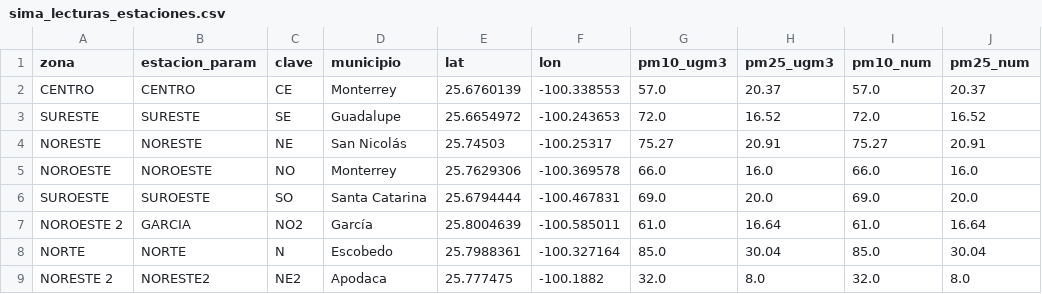
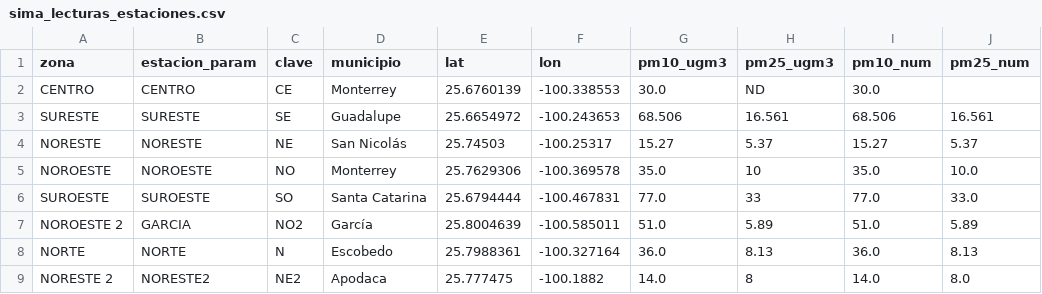
Before and after one commit to vasquez-roberto/capturaDatos_SIMA, a CSV file: sima_lecturas_estaciones.csv, drawn as a sheet; only a part is shown; the diff covers the shown part only.

```diff
--- a/sima_lecturas_estaciones.csv
+++ b/sima_lecturas_estaciones.csv
@@ -1,9 +1,9 @@
 zona,estacion_param,clave,municipio,lat,lon,pm10_ugm3,pm25_ugm3,pm10_num,pm25_num
-CENTRO,CENTRO,CE,Monterrey,25.6760139,-100.338553,57.0,20.37,57.0,20.37
-SURESTE,SURESTE,SE,Guadalupe,25.6654972,-100.243653,72.0,16.52,72.0,16.52
-NORESTE,NORESTE,NE,San Nicolás,25.74503,-100.25317,75.27,20.91,75.27,20.91
-NOROESTE,NOROESTE,NO,Monterrey,25.7629306,-100.369578,66.0,16.0,66.0,16.0
-SUROESTE,SUROESTE,SO,Santa Catarina,25.6794444,-100.467831,69.0,20.0,69.0,20.0
-NOROESTE 2,GARCIA,NO2,García,25.8004639,-100.585011,61.0,16.64,61.0,16.64
-NORTE,NORTE,N,Escobedo,25.7988361,-100.327164,85.0,30.04,85.0,30.04
-NORESTE 2,NORESTE2,NE2,Apodaca,25.777475,-100.1882,32.0,8.0,32.0,8.0
+CENTRO,CENTRO,CE,Monterrey,25.6760139,-100.338553,30.0,ND,30.0,
+SURESTE,SURESTE,SE,Guadalupe,25.6654972,-100.243653,68.506,16.561,68.506,16.561
+NORESTE,NORESTE,NE,San Nicolás,25.74503,-100.25317,15.27,5.37,15.27,5.37
+NOROESTE,NOROESTE,NO,Monterrey,25.7629306,-100.369578,35.0,10,35.0,10.0
+SUROESTE,SUROESTE,SO,Santa Catarina,25.6794444,-100.467831,77.0,33,77.0,33.0
+NOROESTE 2,GARCIA,NO2,García,25.8004639,-100.585011,51.0,5.89,51.0,5.89
+NORTE,NORTE,N,Escobedo,25.7988361,-100.327164,36.0,8.13,36.0,8.13
+NORESTE 2,NORESTE2,NE2,Apodaca,25.777475,-100.1882,14.0,8,14.0,8.0
```
Also changed, not shown: 28 edited cells elsewhere in this file, sima_historico.csv, 1 other file.
